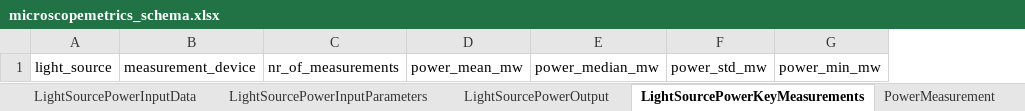
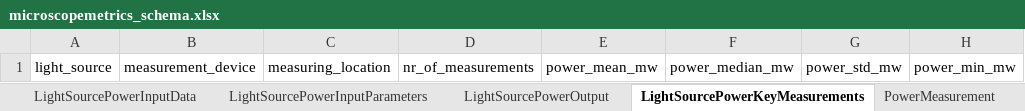
Before and after one commit to juliomateoslangerak/microscopemetrics-schema, an Excel workbook: project/excel/microscopemetrics_schema.xlsx, sheet LightSourcePowerKeyMeasurements, drawn as a sheet; only a part is shown; values as stored, in another font and other column widths than the file's, no borders; the diff names each change by its address in the sheet, - before the commit and + after, or states it on an @@ line.

Commit message:
Added the measurement location for the light source power key measurements

```diff
--- a/project/excel/microscopemetrics_schema.xlsx (sheet LightSourcePowerKeyMeasurements)
+++ b/project/excel/microscopemetrics_schema.xlsx (sheet LightSourcePowerKeyMeasurements)
+column C, row 1: measuring_location
```
Also changed, not shown: 12 other files.
